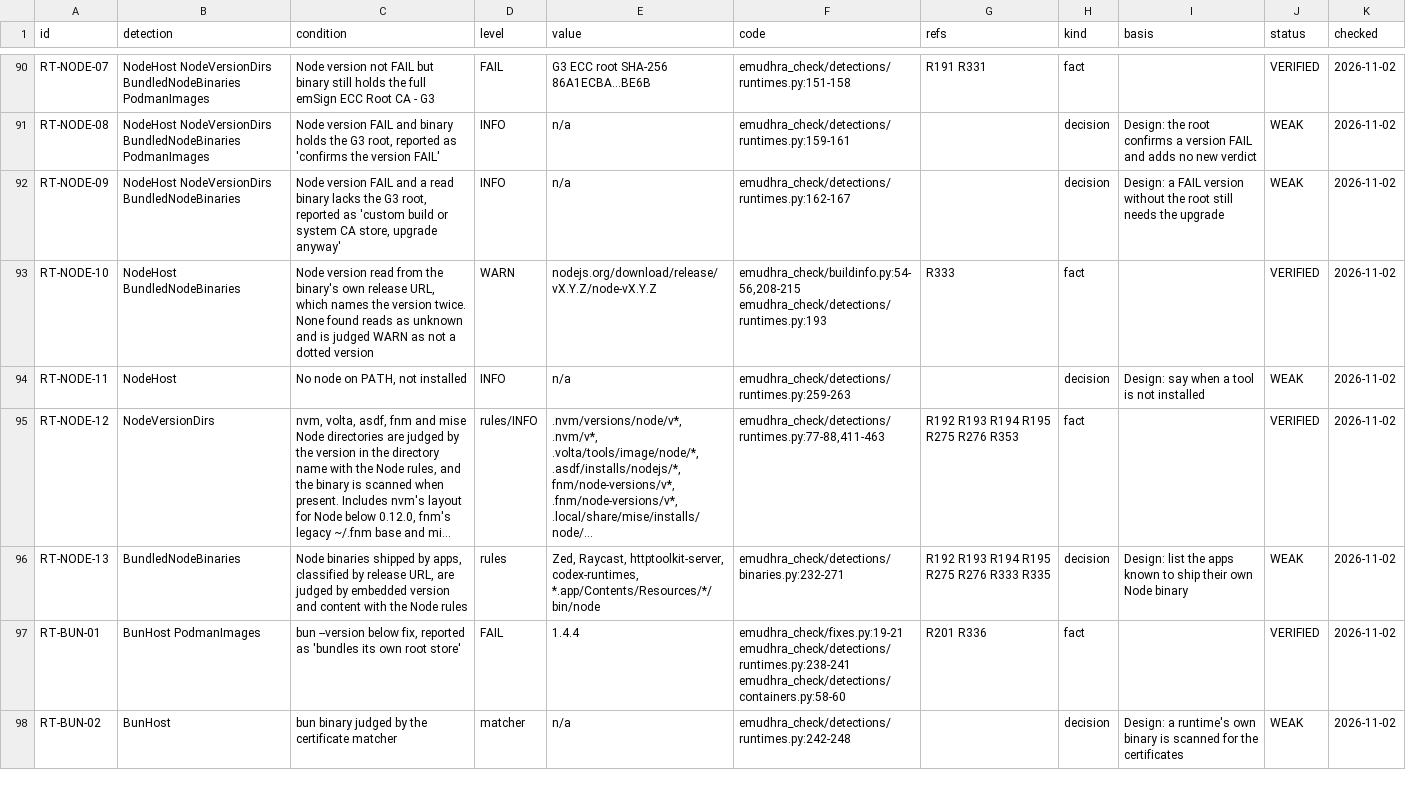
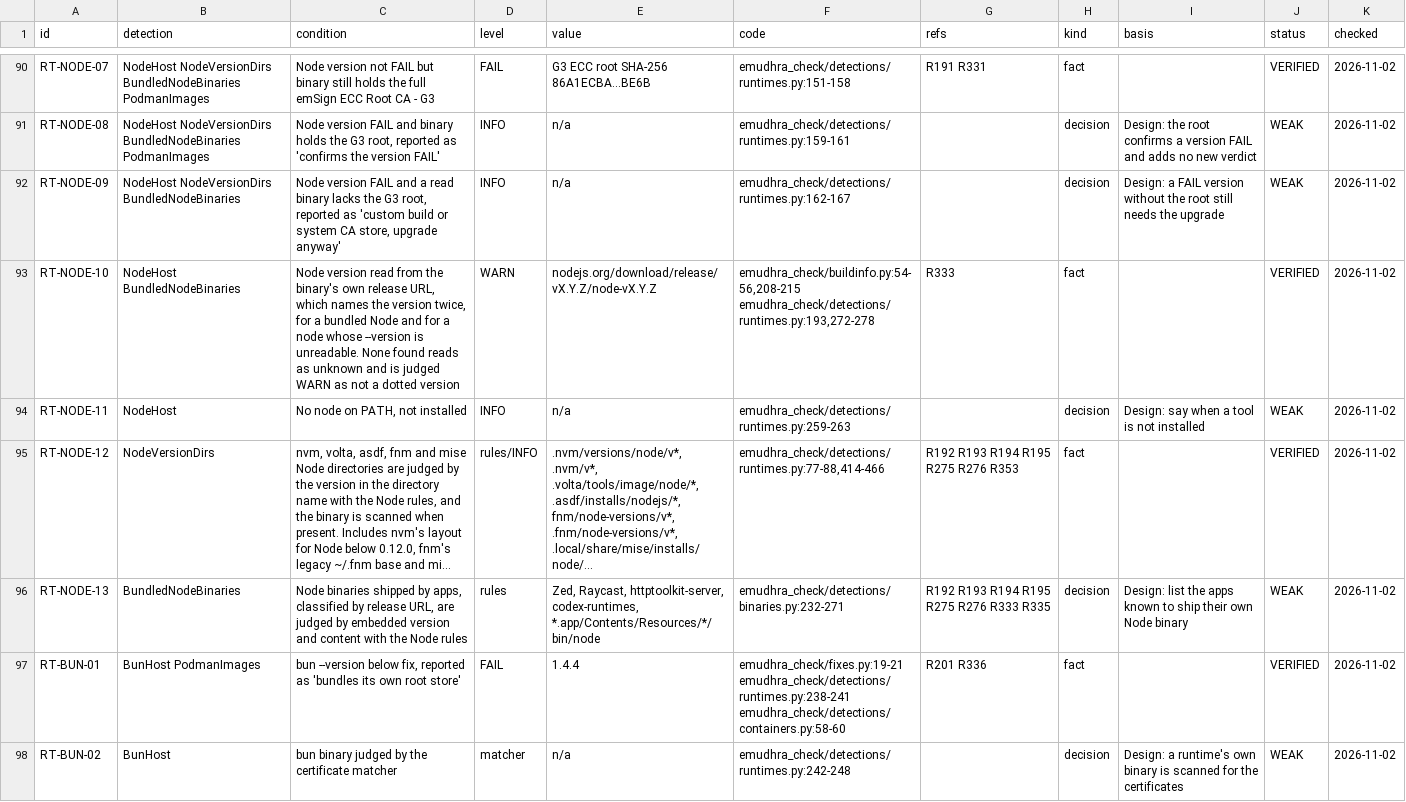
Before and after one commit to fieldse/emudhra-ca-compromise-check, a CSV file: rules/detection-rules.csv, drawn as a sheet; only a part is shown, gaps mark what is left out; long unchanged cells end in …; the diff covers the shown part only; the diff names each change by its address in the sheet, - before the commit and + after, or states it on an @@ line.

```diff
--- a/rules/detection-rules.csv
+++ b/rules/detection-rules.csv
-C93 (condition): …the version twice. None found…
+C93 (condition): …the version twice, for a bundled Node and for a node whose --version is unreadable. None found…
-F93 (code): emudhra_check/buildinfo.py:54-56,208-215 emudhra_check/detections/runtimes.py:193
+F93 (code): emudhra_check/buildinfo.py:54-56,208-215 emudhra_check/detections/runtimes.py:193,272-278
-F95 (code): emudhra_check/detections/runtimes.py:77-88,411-463
+F95 (code): emudhra_check/detections/runtimes.py:77-88,414-466
```
Also changed, not shown: 36 edited cells elsewhere in this file, 5 other files.
